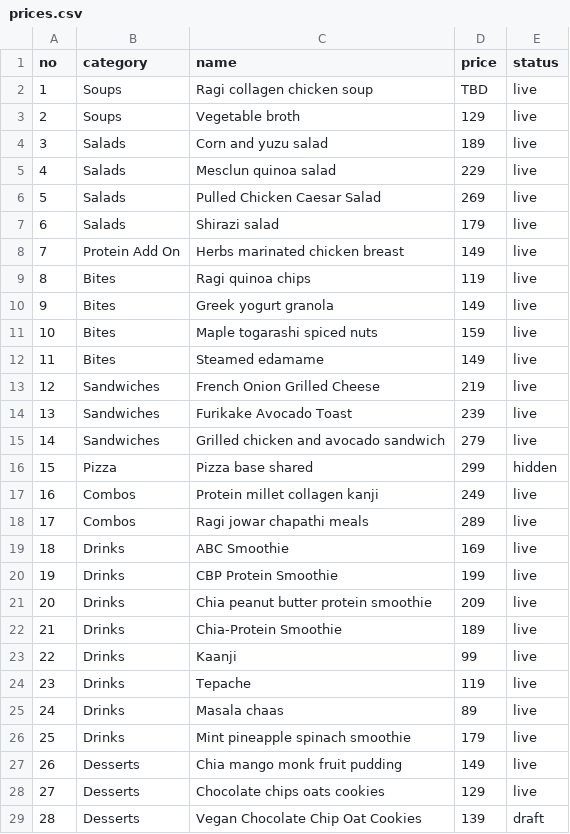
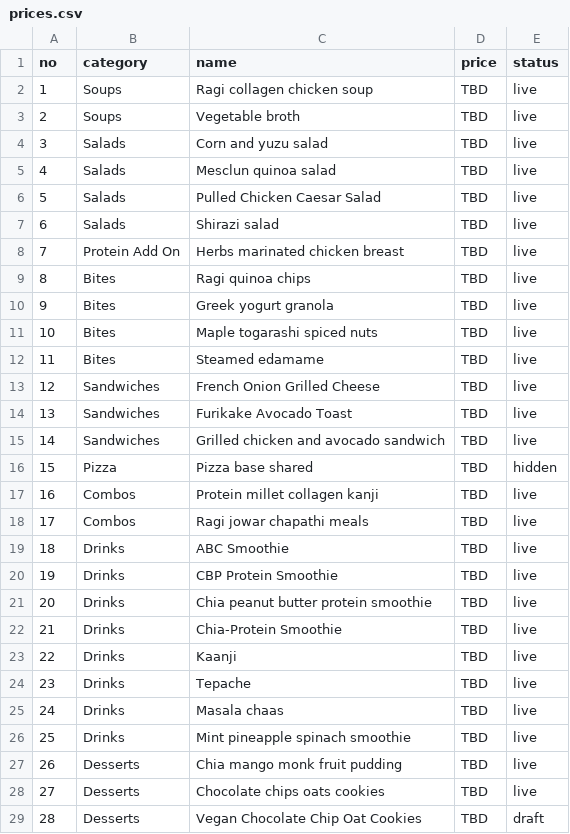
Before and after one commit to anoopspoona/cherisheverybite, a CSV file: prices.csv, drawn as a sheet; only a part is shown; the diff covers the shown part only.

```diff
--- a/prices.csv
+++ b/prices.csv
@@ -2,28 +2,28 @@ no,category,name,price,status
 1,Soups,Ragi collagen chicken soup,TBD,live
-2,Soups,Vegetable broth,129,live
-3,Salads,Corn and yuzu salad,189,live
-4,Salads,Mesclun quinoa salad,229,live
-5,Salads,Pulled Chicken Caesar Salad,269,live
-6,Salads,Shirazi salad,179,live
-7,Protein Add On,Herbs marinated chicken breast,149,live
-8,Bites,Ragi quinoa chips,119,live
-9,Bites,Greek yogurt granola,149,live
-10,Bites,Maple togarashi spiced nuts,159,live
-11,Bites,Steamed edamame,149,live
-12,Sandwiches,French Onion Grilled Cheese,219,live
-13,Sandwiches,Furikake Avocado Toast,239,live
-14,Sandwiches,Grilled chicken and avocado sandwich,279,live
-15,Pizza,Pizza base shared,299,hidden
-16,Combos,Protein millet collagen kanji,249,live
-17,Combos,Ragi jowar chapathi meals,289,live
-18,Drinks,ABC Smoothie,169,live
-19,Drinks,CBP Protein Smoothie,199,live
-20,Drinks,Chia peanut butter protein smoothie,209,live
-21,Drinks,Chia-Protein Smoothie,189,live
-22,Drinks,Kaanji,99,live
-23,Drinks,Tepache,119,live
-24,Drinks,Masala chaas,89,live
-25,Drinks,Mint pineapple spinach smoothie,179,live
-26,Desserts,Chia mango monk fruit pudding,149,live
-27,Desserts,Chocolate chips oats cookies,129,live
-28,Desserts,Vegan Chocolate Chip Oat Cookies,139,draft
+2,Soups,Vegetable broth,TBD,live
+3,Salads,Corn and yuzu salad,TBD,live
+4,Salads,Mesclun quinoa salad,TBD,live
+5,Salads,Pulled Chicken Caesar Salad,TBD,live
+6,Salads,Shirazi salad,TBD,live
+7,Protein Add On,Herbs marinated chicken breast,TBD,live
+8,Bites,Ragi quinoa chips,TBD,live
+9,Bites,Greek yogurt granola,TBD,live
+10,Bites,Maple togarashi spiced nuts,TBD,live
+11,Bites,Steamed edamame,TBD,live
+12,Sandwiches,French Onion Grilled Cheese,TBD,live
+13,Sandwiches,Furikake Avocado Toast,TBD,live
+14,Sandwiches,Grilled chicken and avocado sandwich,TBD,live
+15,Pizza,Pizza base shared,TBD,hidden
+16,Combos,Protein millet collagen kanji,TBD,live
+17,Combos,Ragi jowar chapathi meals,TBD,live
+18,Drinks,ABC Smoothie,TBD,live
+19,Drinks,CBP Protein Smoothie,TBD,live
+20,Drinks,Chia peanut butter protein smoothie,TBD,live
+21,Drinks,Chia-Protein Smoothie,TBD,live
+22,Drinks,Kaanji,TBD,live
+23,Drinks,Tepache,TBD,live
+24,Drinks,Masala chaas,TBD,live
+25,Drinks,Mint pineapple spinach smoothie,TBD,live
+26,Desserts,Chia mango monk fruit pudding,TBD,live
+27,Desserts,Chocolate chips oats cookies,TBD,live
+28,Desserts,Vegan Chocolate Chip Oat Cookies,TBD,draft
```
Also changed, not shown: 2 edited cells elsewhere in this file, 1 other file.
